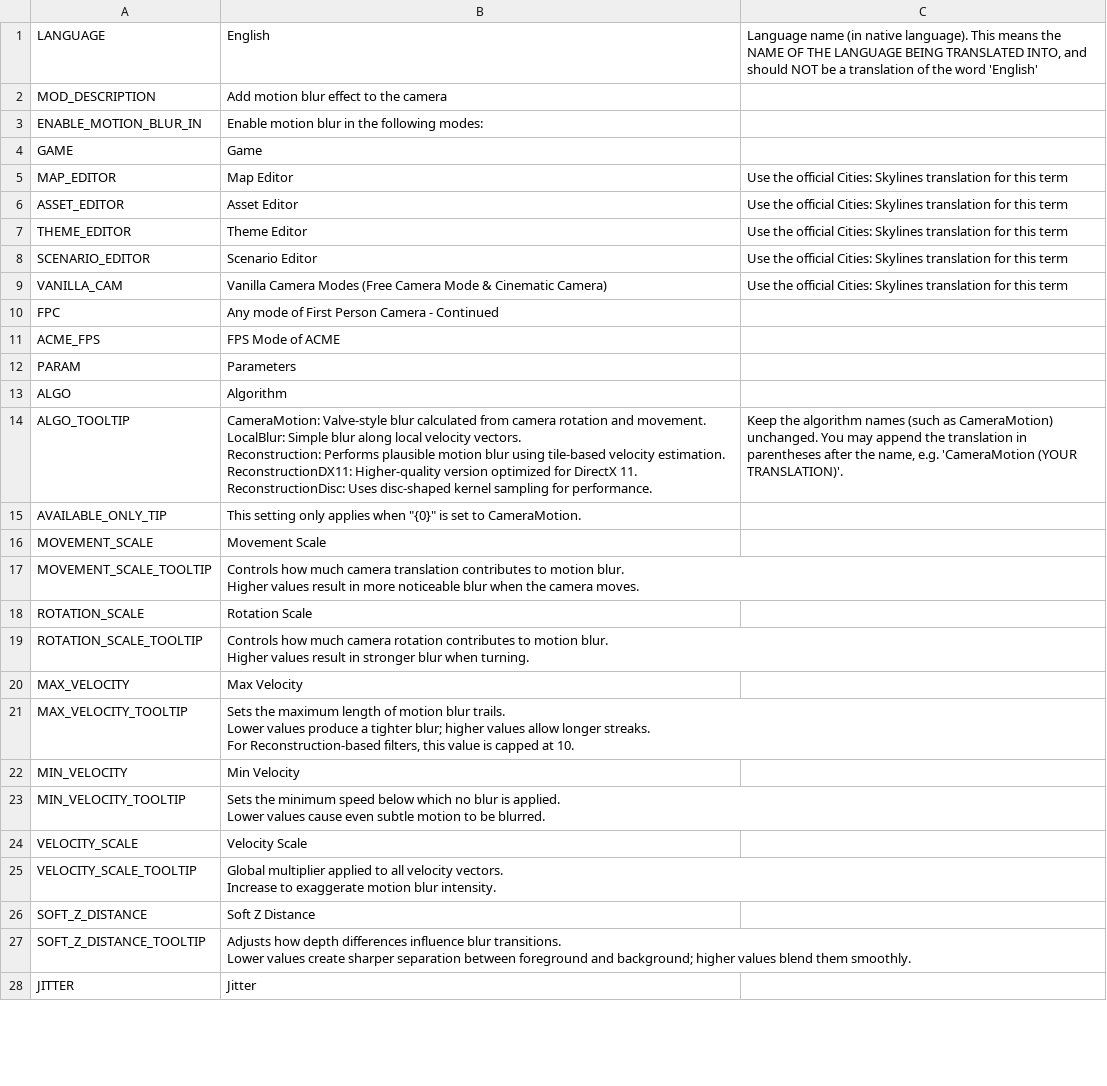
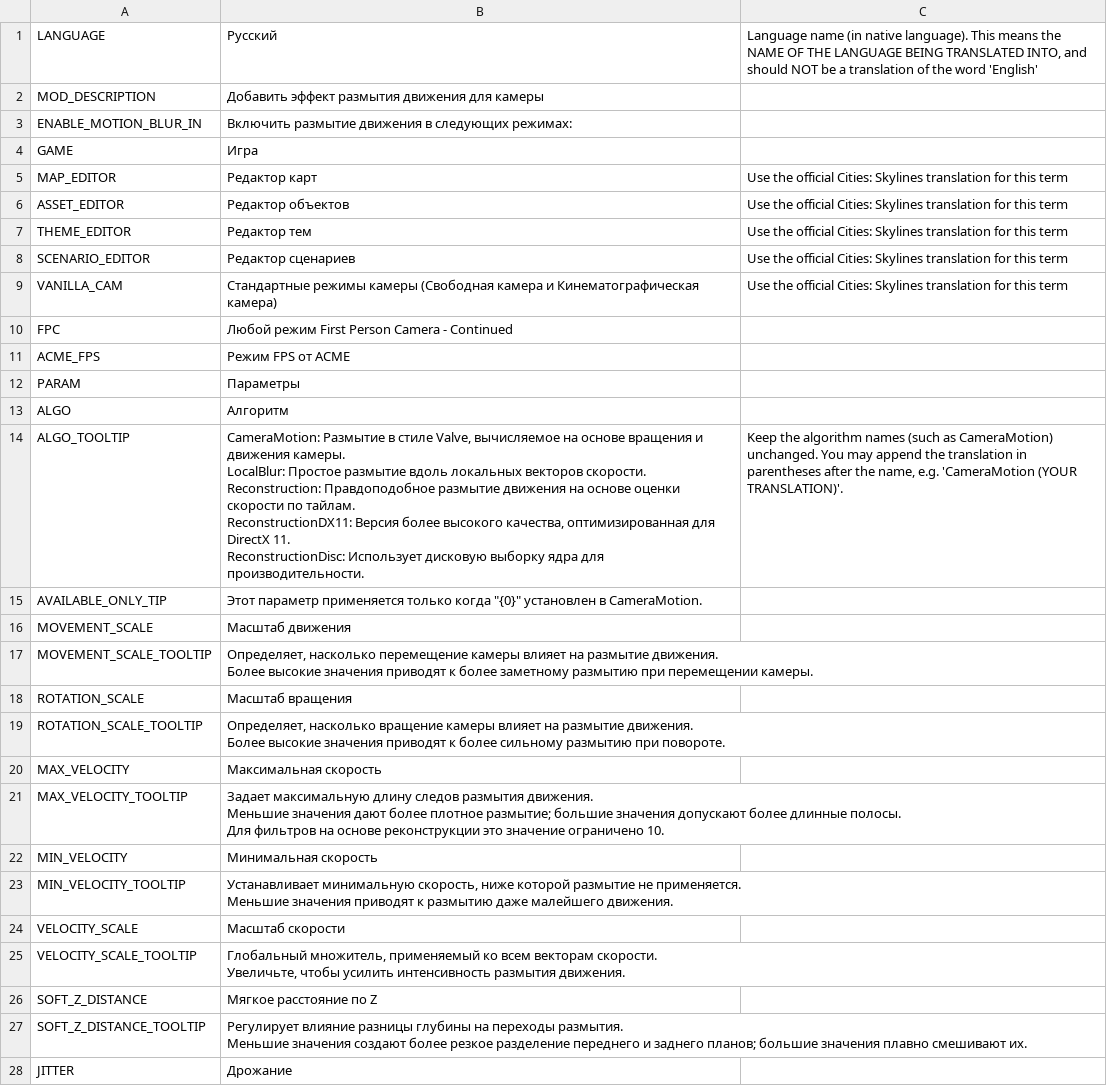
Before and after one commit to will258012/MotionBlur, a CSV file: Translations/ru-RU.csv, drawn as a sheet; only a part is shown; ↵ is a line break in a cell; the diff covers the shown part only; the diff names each change by its address in the sheet, - before the commit and + after, or states it on an @@ line.

Commit message:
New translations en-en.csv (Russian)
[ci skip]

```diff
--- a/Translations/ru-RU.csv
+++ b/Translations/ru-RU.csv
-B1: English
+B1: Русский
-B2: Add motion blur effect to the camera
+B2: Добавить эффект размытия движения для камеры
-B3: Enable motion blur in the following modes:
+B3: Включить размытие движения в следующих режимах:
-B4: Game
+B4: Игра
-B5: Map Editor
+B5: Редактор карт
-B6: Asset Editor
+B6: Редактор объектов
-B7: Theme Editor
+B7: Редактор тем
-B8: Scenario Editor
+B8: Редактор сценариев
-B9: Vanilla Camera Modes (Free Camera Mode & Cinematic Camera)
+B9: Стандартные режимы камеры (Свободная камера и Кинематографическая камера)
-B10: Any mode of First Person Camera - Continued
+B10: Любой режим First Person Camera - Continued
-B11: FPS Mode of ACME
+B11: Режим FPS от ACME
-B12: Parameters
+B12: Параметры
-B13: Algorithm
+B13: Алгоритм
-B14: CameraMotion: Valve-style blur calculated from camera rotation and movement. ↵ LocalBlur: Simple blur along local velocity vectors. ↵ Reconstruction: Performs plausible motion blur using tile-based velocity estimation. ↵ ReconstructionDX11: Higher-quality version optimized for DirectX 11. ↵ ReconstructionDisc: Uses disc-shaped kernel sampling for performance.
+B14: CameraMotion: Размытие в стиле Valve, вычисляемое на основе вращения и движения камеры. ↵ LocalBlur: Простое размытие вдоль локальных векторов скорости. ↵ Reconstruction: Правдоподобное размытие движения на основе оценки скорости по тайлам. ↵ ReconstructionDX11: Версия более высокого качества, оптимизированная для DirectX 11. ↵ ReconstructionDisc: Использует дисковую выборку ядра для производительности.
-B15: This setting only applies when "{0}" is set to CameraMotion.
+B15: Этот параметр применяется только когда "{0}" установлен в CameraMotion.
-B16: Movement Scale
+B16: Масштаб движения
-B17: Controls how much camera translation contributes to motion blur. ↵ Higher values result in more noticeable blur when the camera moves.
+B17: Определяет, насколько перемещение камеры влияет на размытие движения. ↵ Более высокие значения приводят к более заметному размытию при перемещении камеры.
-B18: Rotation Scale
+B18: Масштаб вращения
-B19: Controls how much camera rotation contributes to motion blur. ↵ Higher values result in stronger blur when turning.
+B19: Определяет, насколько вращение камеры влияет на размытие движения. ↵ Более высокие значения приводят к более сильному размытию при повороте.
-B20: Max Velocity
+B20: Максимальная скорость
-B21: Sets the maximum length of motion blur trails. ↵ Lower values produce a tighter blur; higher values allow longer streaks. ↵ For Reconstruction-based filters, this value is capped at 10.
+B21: Задает максимальную длину следов размытия движения. ↵ Меньшие значения дают более плотное размытие; большие значения допускают более длинные полосы. ↵ Для фильтров на основе реконструкции это значение ограничено 10.
-B22: Min Velocity
+B22: Минимальная скорость
-B23: Sets the minimum speed below which no blur is applied. ↵ Lower values cause even subtle motion to be blurred.
+B23: Устанавливает минимальную скорость, ниже которой размытие не применяется. ↵ Меньшие значения приводят к размытию даже малейшего движения.
-B24: Velocity Scale
+B24: Масштаб скорости
-B25: Global multiplier applied to all velocity vectors. ↵ Increase to exaggerate motion blur intensity.
+B25: Глобальный множитель, применяемый ко всем векторам скорости. ↵ Увеличьте, чтобы усилить интенсивность размытия движения.
-B26: Soft Z Distance
+B26: Мягкое расстояние по Z
-B27: Adjusts how depth differences influence blur transitions. ↵ Lower values create sharper separation between foreground and background; higher values blend them smoothly.
+B27: Регулирует влияние разницы глубины на переходы размытия. ↵ Меньшие значения создают более резкое разделение переднего и заднего планов; большие значения плавно смешивают их.
-B28: Jitter
+B28: Дрожание
```
Also changed, not shown: 4 edited cells elsewhere in this file.
